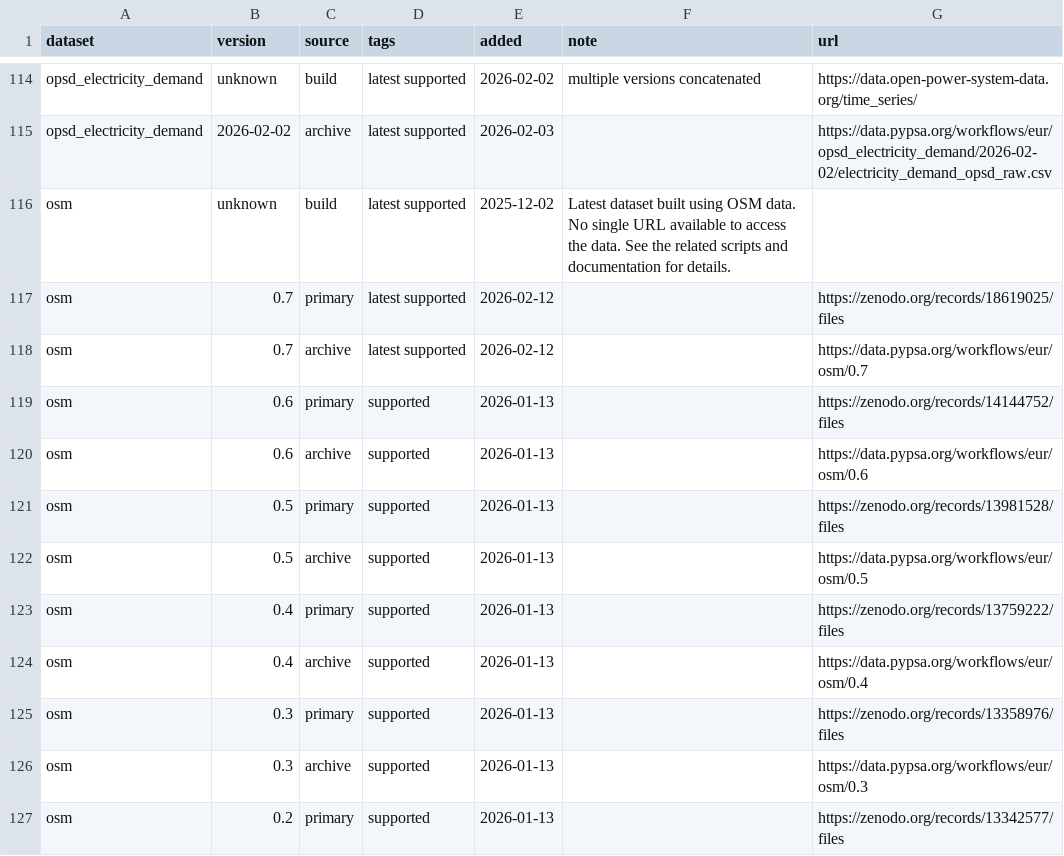
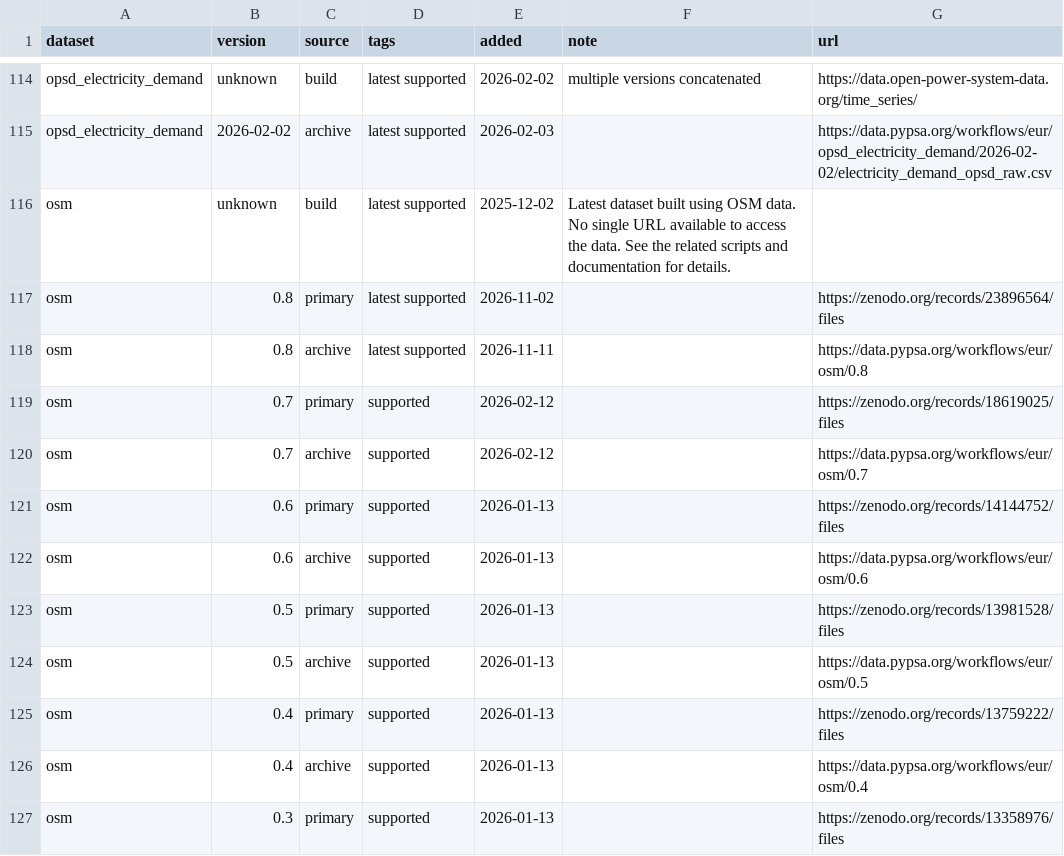
Before and after one commit to open-energy-transition/clean-firm-techs-eu, a CSV file: data/versions.csv, drawn as a sheet; only a part is shown, gaps mark what is left out; the shorter side is filled out with more unchanged rows.

```diff
--- a/data/versions.csv
+++ b/data/versions.csv
@@ -116,4 +116,6 @@ opsd_electricity_demand,2026-02-02,archive,latest supported,2026-02-03,,https://
 osm,unknown,build,latest supported,2025-12-02,Latest dataset built using OSM data. No single URL available to access the data. See the related scripts and documentation for details.,
-osm,0.7,primary,latest supported,2026-02-12,,https://zenodo.org/records/18619025/files
-osm,0.7,archive,latest supported,2026-02-12,,https://data.pypsa.org/workflows/eur/osm/0.7
+osm,0.8,primary,latest supported,2026-11-02,,https://zenodo.org/records/23896564/files
+osm,0.8,archive,latest supported,2026-11-11,,https://data.pypsa.org/workflows/eur/osm/0.8
+osm,0.7,primary,supported,2026-02-12,,https://zenodo.org/records/18619025/files
+osm,0.7,archive,supported,2026-02-12,,https://data.pypsa.org/workflows/eur/osm/0.7
 osm,0.6,primary,supported,2026-01-13,,https://zenodo.org/records/14144752/files
```
Also changed, not shown: 1 other file.
